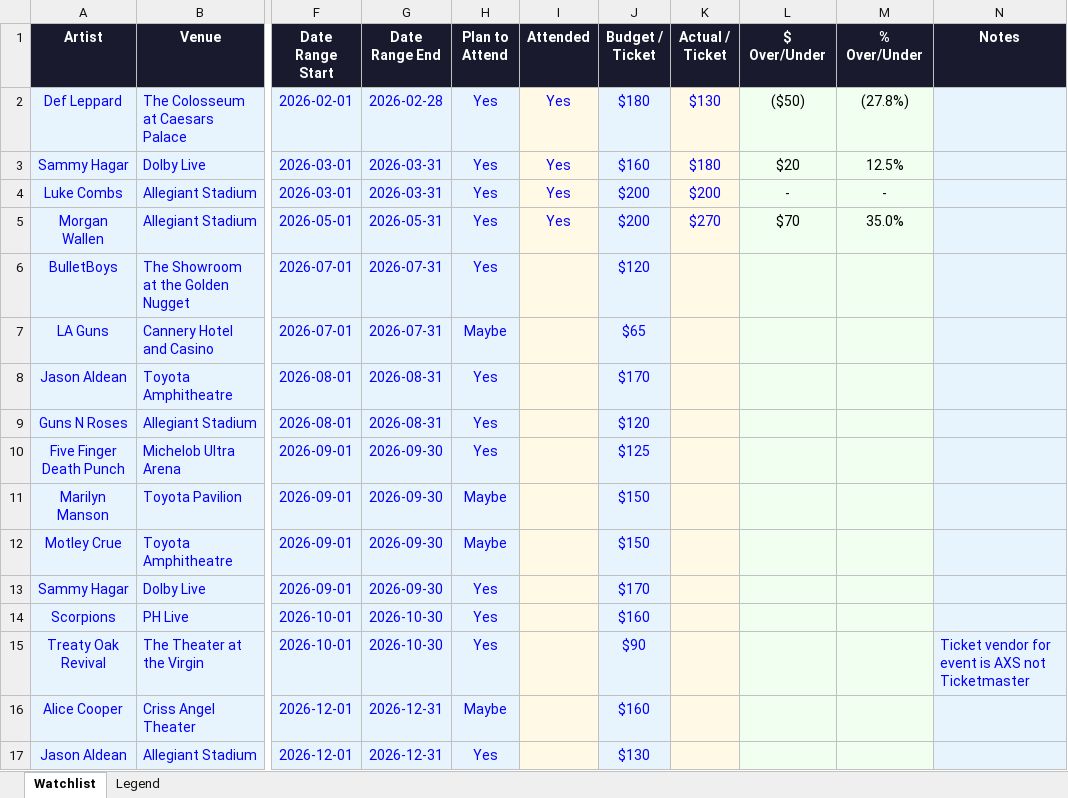
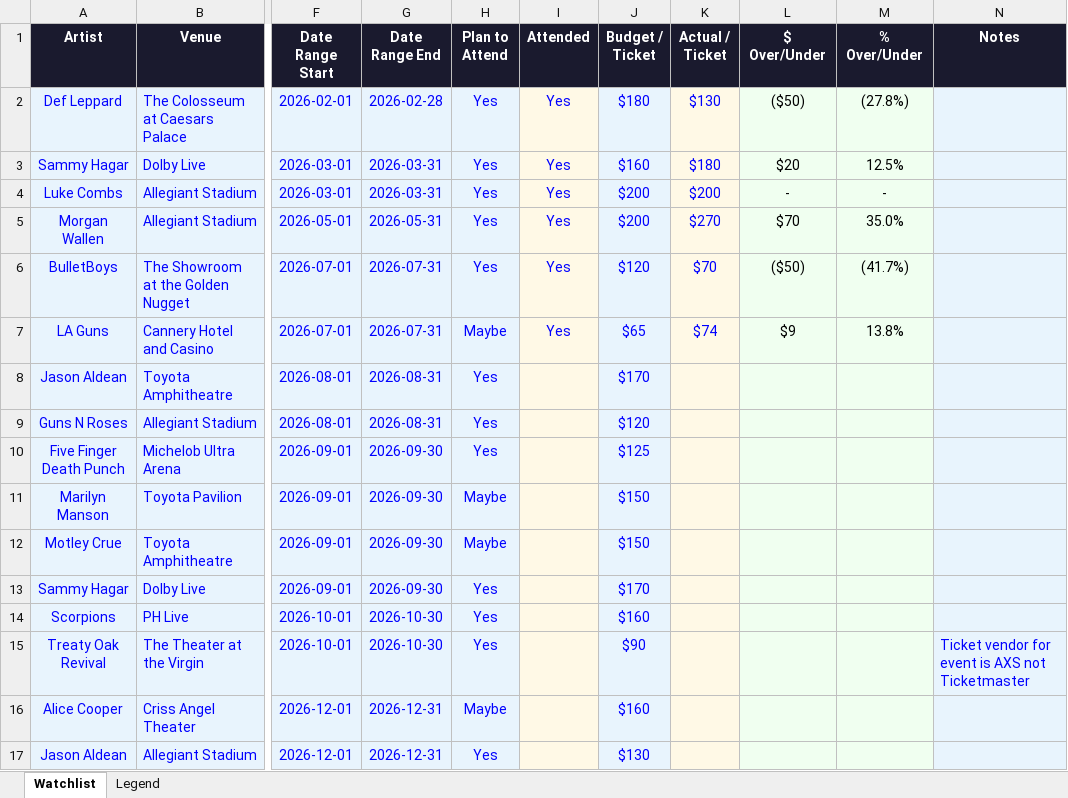
Before and after one commit to mariahbreeann/Mariah-s-Concert-Tracker, an Excel workbook: watchlist.xlsx, sheet Watchlist, drawn as a sheet; only a part is shown, gaps mark what is left out; values as stored, in another font and other column widths than the file's, no borders; the diff names each change by its address in the sheet, - before the commit and + after, or states it on an @@ line.

Commit message:
Add files via upload

```diff
--- a/watchlist.xlsx (sheet Watchlist)
+++ b/watchlist.xlsx (sheet Watchlist)
-I6:I7 (Attended): (empty)
+I6:I7 (Attended): Yes
-K6 (Actual / Ticket): (empty)
+K6 (Actual / Ticket): $70
-L6 ($ Over/Under): (empty)
+L6 ($ Over/Under): ($50)
-M6 (% Over/Under): (empty)
+M6 (% Over/Under): (41.7%)
-K7 (Actual / Ticket): (empty)
+K7 (Actual / Ticket): $74
-L7 ($ Over/Under): (empty)
+L7 ($ Over/Under): $9
-M7 (% Over/Under): (empty)
+M7 (% Over/Under): 13.8%
```
